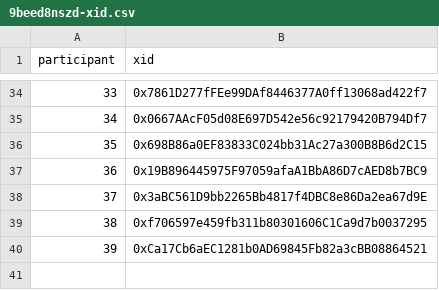
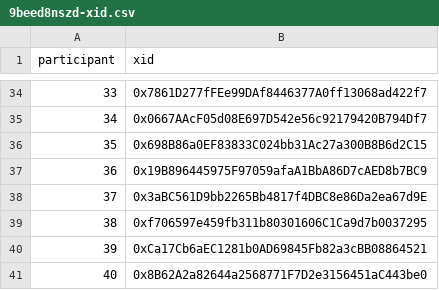
Before and after one commit to evalscience/deepgov-polis, a CSV file: xid/9beed8nszd-xid.csv, drawn as a sheet; only a part is shown, gaps mark what is left out; the diff names each change by its address in the sheet, - before the commit and + after, or states it on an @@ line.

```diff
--- a/xid/9beed8nszd-xid.csv
+++ b/xid/9beed8nszd-xid.csv
+row 41: 40 | 0x8B62A2a82644a2568771F7D2e3156451aC443be0
```
Also changed, not shown: summary/9beed8nszd-summary.csv.
